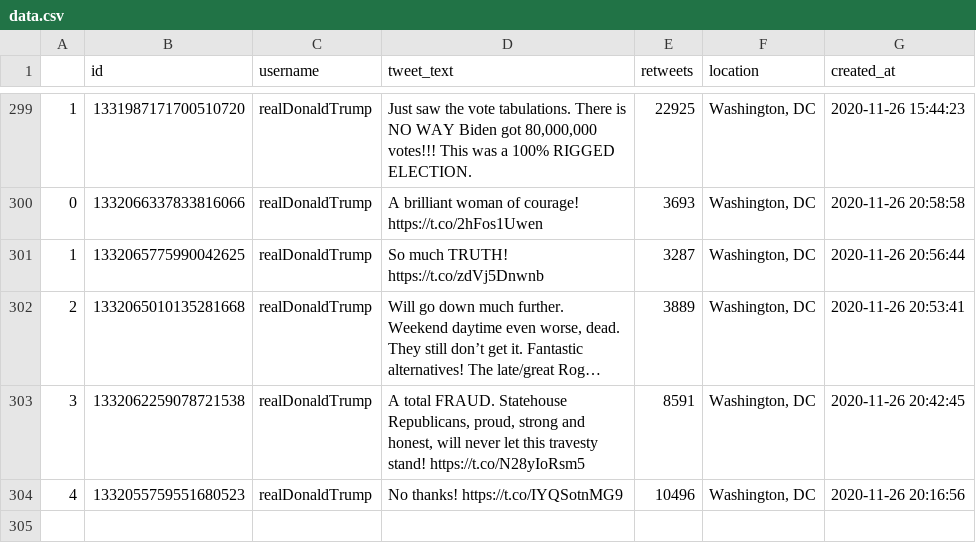
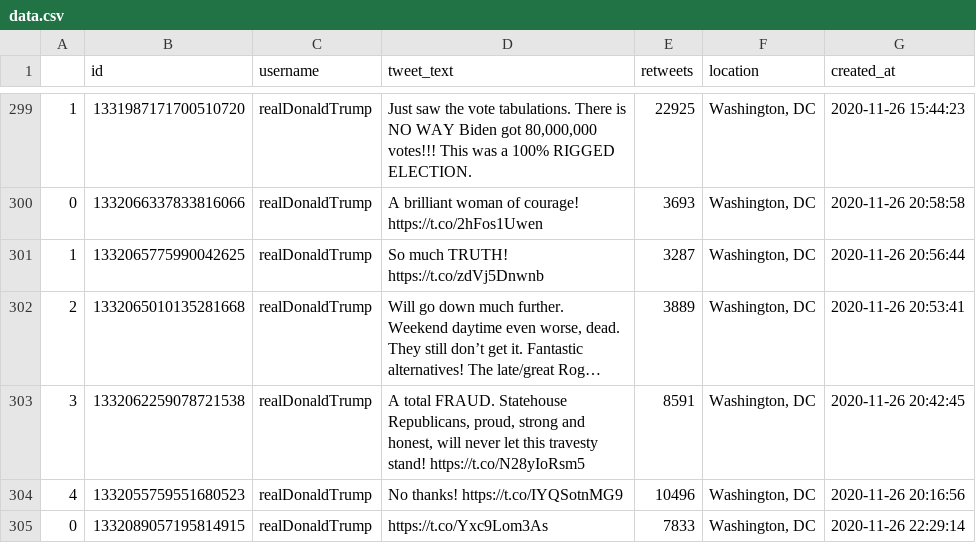
Before and after one commit to joshkraft/daily-candidate-tweets, a CSV file: data/realDonaldTrump/data.csv, drawn as a sheet; only a part is shown, gaps mark what is left out; long unchanged cells end in …; the diff names each change by its address in the sheet, - before the commit and + after, or states it on an @@ line.

Commit message:
Latest data: Thu Nov 26 23:12:12 UTC 2020

```diff
--- a/data/realDonaldTrump/data.csv
+++ b/data/realDonaldTrump/data.csv
+row 305: 0 | 1332089057195814915 | realDonaldTrump | https://t.co/Yxc9Lom3As | 7833 | Washington, DC | 2020-11-26 22:29:14
```
Also changed, not shown: 1 other file.
